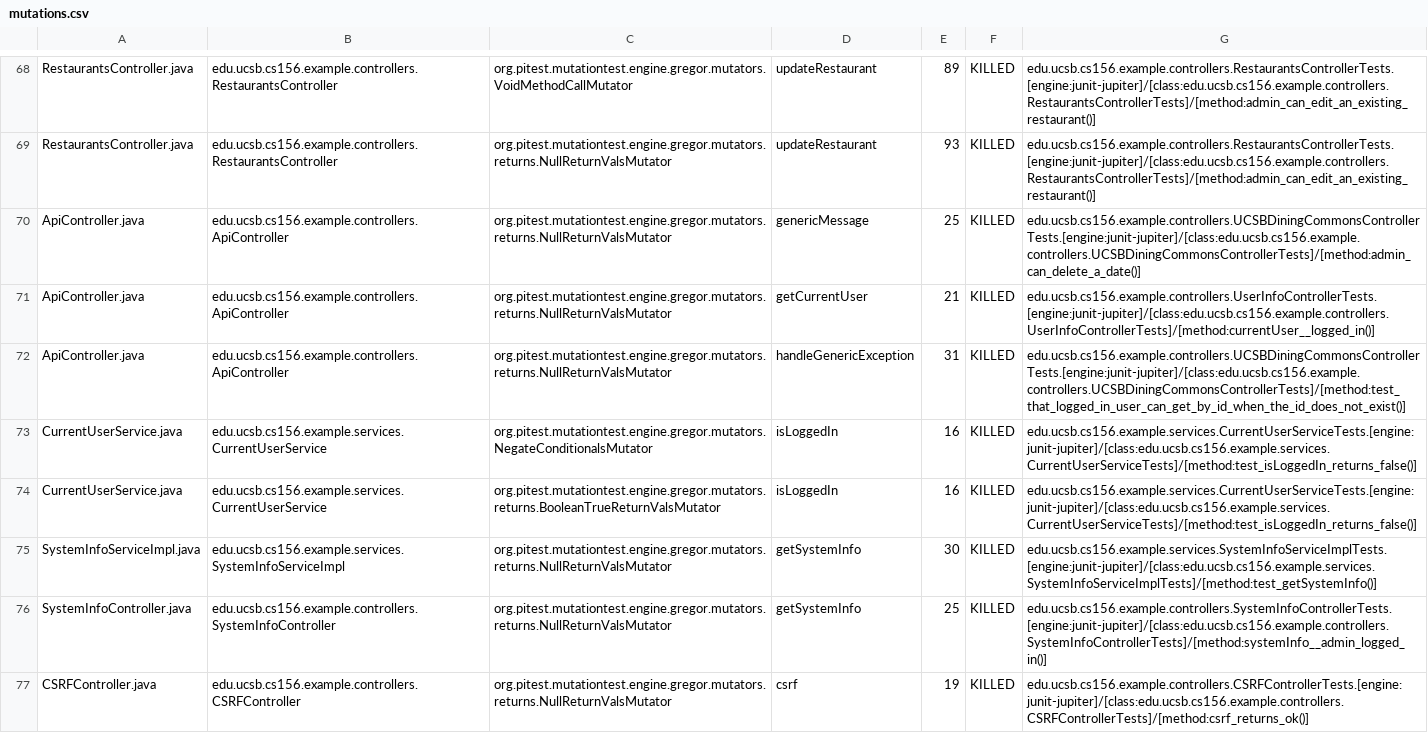
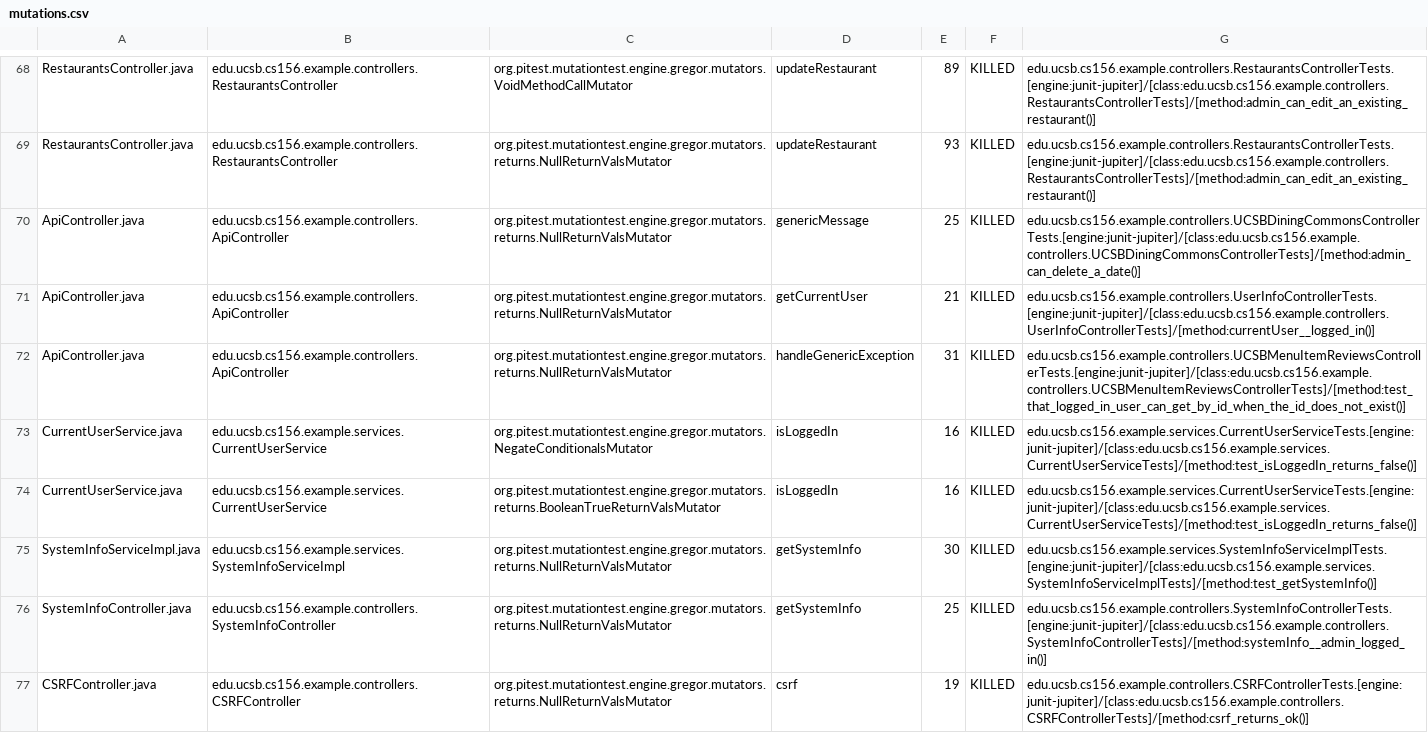
Before and after one commit to ucsb-cs156-w24/team03-w24-4pm-3, a CSV file: prs/68/pitest/mutations.csv, drawn as a sheet; only a part is shown, gaps mark what is left out.

Commit message:
Deploying to gh-pages from @ ucsb-cs156-w24/team03-w24-4pm-3@0e455b4e3ccff4815b595fa2628172cb149b2bbc 🚀

```diff
--- a/prs/68/pitest/mutations.csv
+++ b/prs/68/pitest/mutations.csv
@@ -71,3 +71,3 @@ ApiController.java,edu.ucsb.cs156.example.controllers.ApiController,org.pitest.m
 ApiController.java,edu.ucsb.cs156.example.controllers.ApiController,org.pitest.mutationtest.engine.gregor.mutators.returns.NullReturnValsMutator,getCurrentUser,21,KILLED,edu.ucsb.cs156.example.controllers.UserInfoControllerTests.[engine:junit-jupiter]/[class:edu.ucsb.cs156.example.controllers.UserInfoControllerTests]/[method:currentUser__logged_in()]
-ApiController.java,edu.ucsb.cs156.example.controllers.ApiController,org.pitest.mutationtest.engine.gregor.mutators.returns.NullReturnValsMutator,handleGenericException,31,KILLED,edu.ucsb.cs156.example.controllers.UCSBDiningCommonsControllerTests.[engine:junit-jupiter]/[class:edu.ucsb.cs156.example.controllers.UCSBDiningCommonsControllerTests]/[method:test_that_logged_in_user_can_get_by_id_when_the_id_does_not_exist()]
+ApiController.java,edu.ucsb.cs156.example.controllers.ApiController,org.pitest.mutationtest.engine.gregor.mutators.returns.NullReturnValsMutator,handleGenericException,31,KILLED,edu.ucsb.cs156.example.controllers.UCSBMenuItemReviewsControllerTests.[engine:junit-jupiter]/[class:edu.ucsb.cs156.example.controllers.UCSBMenuItemReviewsControllerTests]/[method:test_that_logged_in_user_can_get_by_id_when_the_id_does_not_exist()]
 CurrentUserService.java,edu.ucsb.cs156.example.services.CurrentUserService,org.pitest.mutationtest.engine.gregor.mutators.NegateConditionalsMutator,isLoggedIn,16,KILLED,edu.ucsb.cs156.example.services.CurrentUserServiceTests.[engine:junit-jupiter]/[class:edu.ucsb.cs156.example.services.CurrentUserServiceTests]/[method:test_isLoggedIn_returns_false()]
```
Also changed, not shown: 13 other files.
